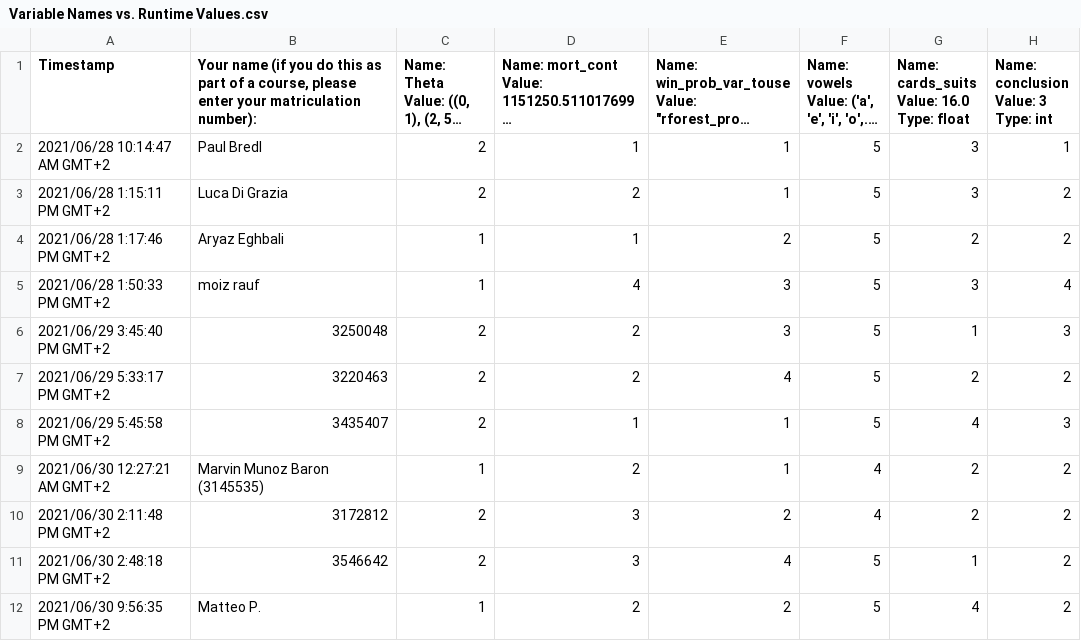
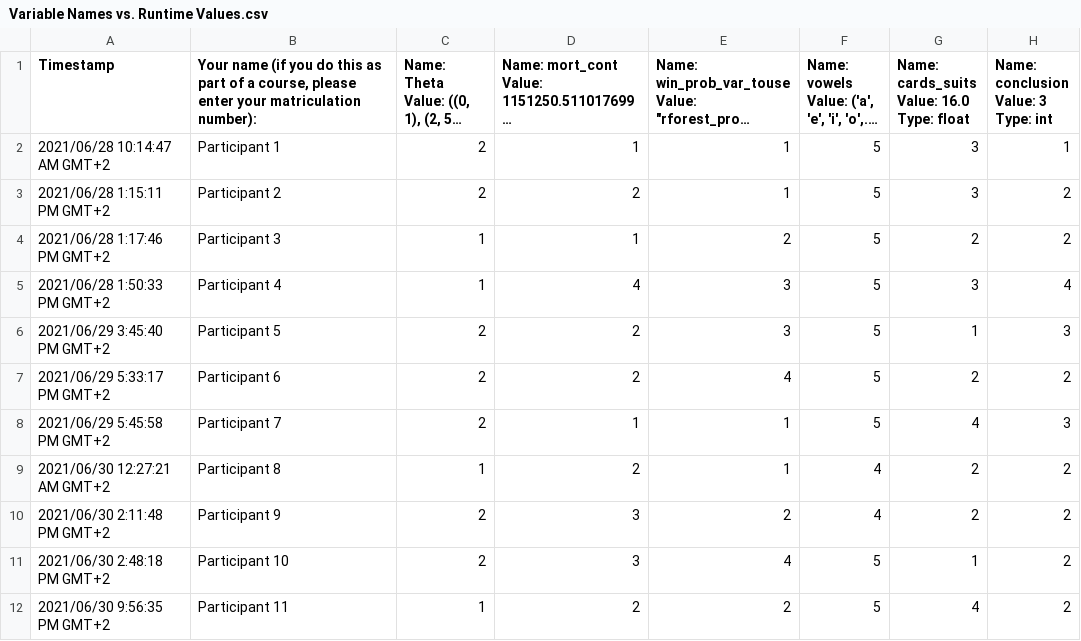
Before and after one commit to sola-st/Nalin, a CSV file: results/Variable Names vs. Runtime Values.csv, drawn as a sheet; only a part is shown; long unchanged cells end in …; the diff names each change by its address in the sheet, - before the commit and + after, or states it on an @@ line.

Commit message:
clean up

```diff
--- a/results/Variable Names vs. Runtime Values.csv
+++ b/results/Variable Names vs. Runtime Values.csv
-B2: Paul Bredl
+B2: Participant 1
-B3: Luca Di Grazia
+B3: Participant 2
-B4: Aryaz Eghbali
+B4: Participant 3
-B5: moiz rauf
+B5: Participant 4
-B6: 3250048
+B6: Participant 5
-B7: 3220463
+B7: Participant 6
-B8: 3435407
+B8: Participant 7
-B9: Marvin Munoz Baron (3145535)
+B9: Participant 8
-B10: 3172812
+B10: Participant 9
-B11: 3546642
+B11: Participant 10
-B12: Matteo P.
+B12: Participant 11
```
